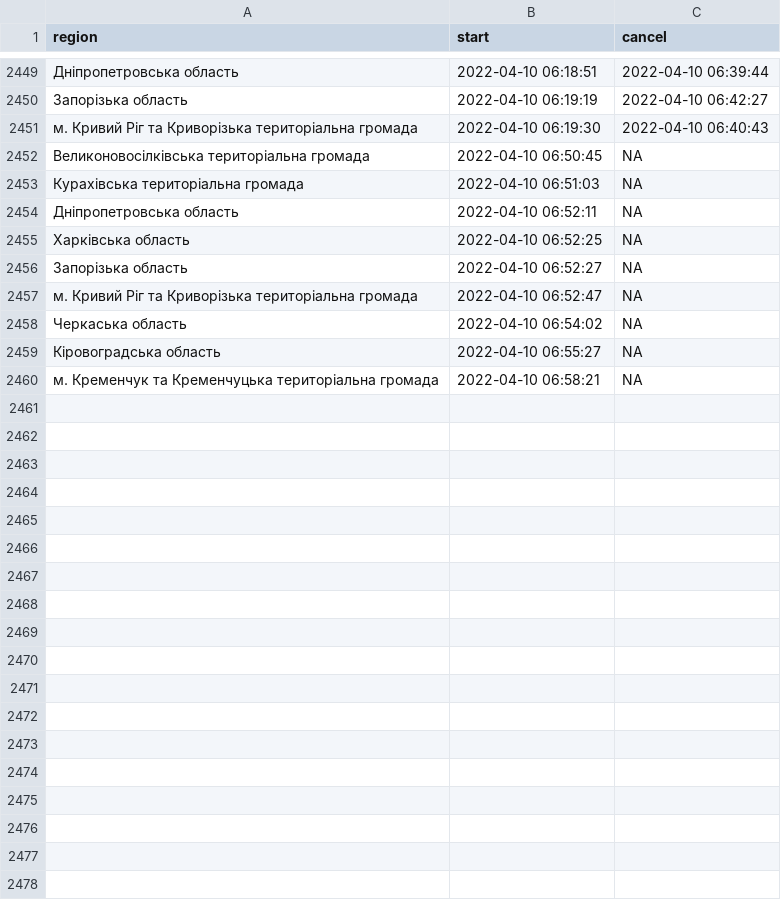
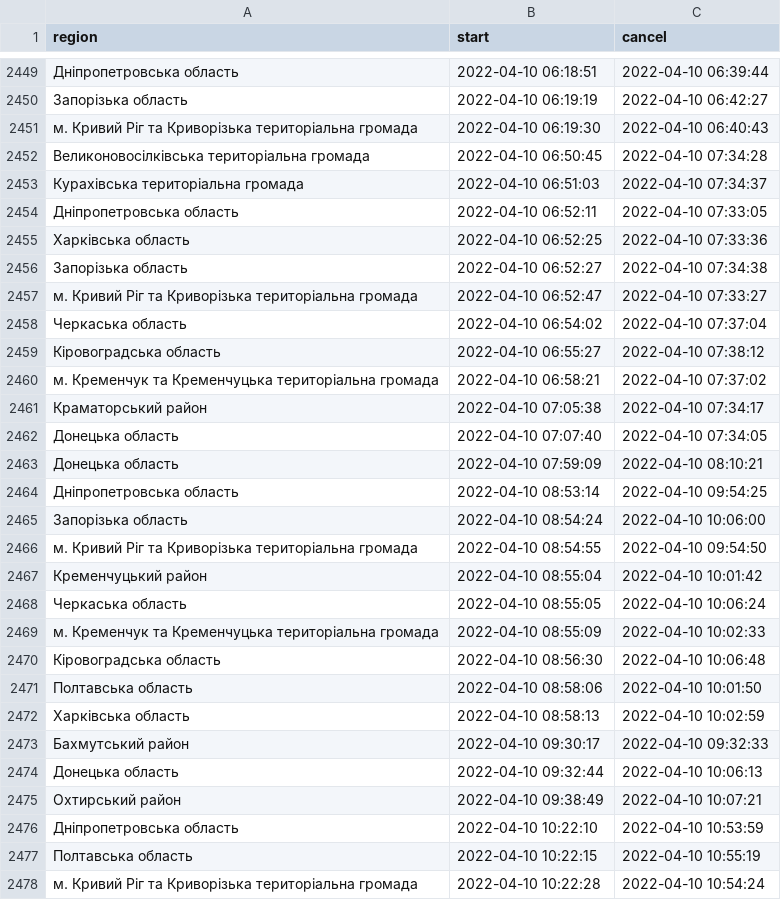
Before and after one commit to texty/datasets, a CSV file: air_alarms/air_alarms.csv, drawn as a sheet; only a part is shown, gaps mark what is left out; the diff covers the shown part only.

Commit message:
air_alarms оновлено

```diff
--- a/air_alarms/air_alarms.csv
+++ b/air_alarms/air_alarms.csv
@@ -2451,10 +2451,28 @@
 "м. Кривий Ріг та Криворізька територіальна громада","2022-04-10 06:19:30","2022-04-10 06:40:43"
-"Великоновосілківська територіальна громада","2022-04-10 06:50:45",NA
-"Курахівська територіальна громада","2022-04-10 06:51:03",NA
-"Дніпропетровська область","2022-04-10 06:52:11",NA
-"Харківська область","2022-04-10 06:52:25",NA
-"Запорізька область","2022-04-10 06:52:27",NA
-"м. Кривий Ріг та Криворізька територіальна громада","2022-04-10 06:52:47",NA
-"Черкаська область","2022-04-10 06:54:02",NA
-"Кіровоградська область","2022-04-10 06:55:27",NA
-"м. Кременчук та Кременчуцька територіальна громада","2022-04-10 06:58:21",NA
+"Великоновосілківська територіальна громада","2022-04-10 06:50:45","2022-04-10 07:34:28"
+"Курахівська територіальна громада","2022-04-10 06:51:03","2022-04-10 07:34:37"
+"Дніпропетровська область","2022-04-10 06:52:11","2022-04-10 07:33:05"
+"Харківська область","2022-04-10 06:52:25","2022-04-10 07:33:36"
+"Запорізька область","2022-04-10 06:52:27","2022-04-10 07:34:38"
+"м. Кривий Ріг та Криворізька територіальна громада","2022-04-10 06:52:47","2022-04-10 07:33:27"
+"Черкаська область","2022-04-10 06:54:02","2022-04-10 07:37:04"
+"Кіровоградська область","2022-04-10 06:55:27","2022-04-10 07:38:12"
+"м. Кременчук та Кременчуцька територіальна громада","2022-04-10 06:58:21","2022-04-10 07:37:02"
+"Краматорський район","2022-04-10 07:05:38","2022-04-10 07:34:17"
+"Донецька область","2022-04-10 07:07:40","2022-04-10 07:34:05"
+"Донецька область","2022-04-10 07:59:09","2022-04-10 08:10:21"
+"Дніпропетровська область","2022-04-10 08:53:14","2022-04-10 09:54:25"
+"Запорізька область","2022-04-10 08:54:24","2022-04-10 10:06:00"
+"м. Кривий Ріг та Криворізька територіальна громада","2022-04-10 08:54:55","2022-04-10 09:54:50"
+"Кременчуцький район","2022-04-10 08:55:04","2022-04-10 10:01:42"
+"Черкаська область","2022-04-10 08:55:05","2022-04-10 10:06:24"
+"м. Кременчук та Кременчуцька територіальна громада","2022-04-10 08:55:09","2022-04-10 10:02:33"
+"Кіровоградська область","2022-04-10 08:56:30","2022-04-10 10:06:48"
+"Полтавська область","2022-04-10 08:58:06","2022-04-10 10:01:50"
+"Харківська область","2022-04-10 08:58:13","2022-04-10 10:02:59"
+"Бахмутський район","2022-04-10 09:30:17","2022-04-10 09:32:33"
+"Донецька область","2022-04-10 09:32:44","2022-04-10 10:06:13"
+"Охтирський район","2022-04-10 09:38:49","2022-04-10 10:07:21"
+"Дніпропетровська область","2022-04-10 10:22:10","2022-04-10 10:53:59"
+"Полтавська область","2022-04-10 10:22:15","2022-04-10 10:55:19"
+"м. Кривий Ріг та Криворізька територіальна громада","2022-04-10 10:22:28","2022-04-10 10:54:24"
```
Also changed, not shown: 17 added rows elsewhere in this file, 1 other file.
